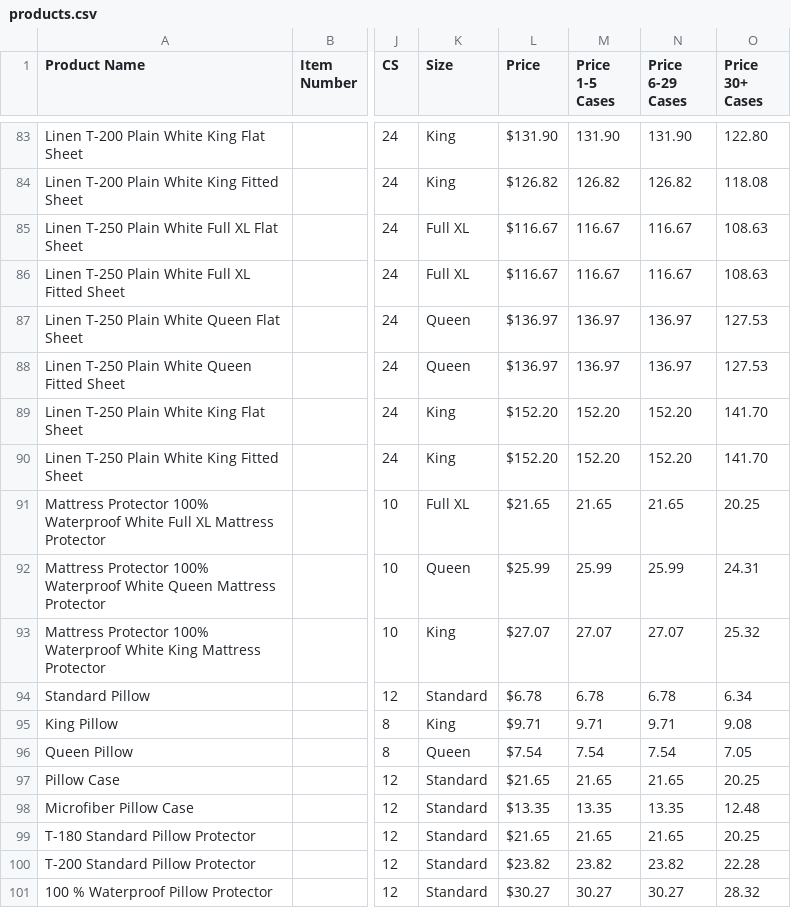
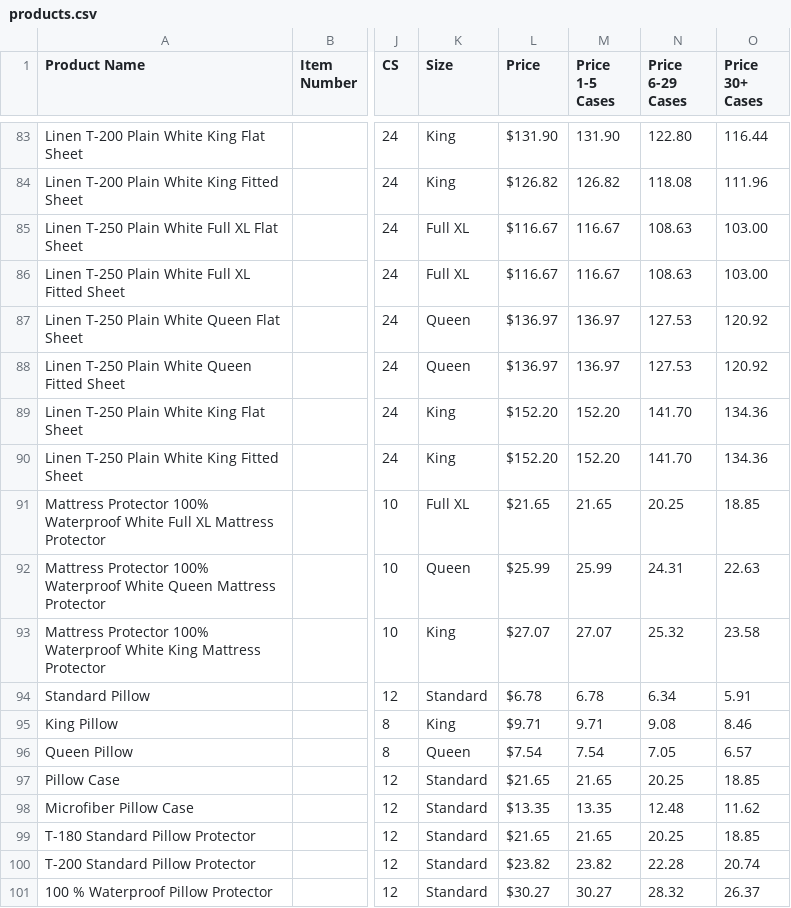
Before and after one commit to rzgbelda/RRS-Website, a CSV file: products.csv, drawn as a sheet; only a part is shown, gaps mark what is left out; the diff covers the shown part only; the diff names each change by its address in the sheet, - before the commit and + after, or states it on an @@ line.

```diff
--- a/products.csv
+++ b/products.csv
-N83 (Price 6-29 Cases): 131.90
+N83 (Price 6-29 Cases): 122.80
-O83 (Price 30+ Cases): 122.80
+O83 (Price 30+ Cases): 116.44
-N84 (Price 6-29 Cases): 126.82
+N84 (Price 6-29 Cases): 118.08
-O84 (Price 30+ Cases): 118.08
+O84 (Price 30+ Cases): 111.96
-N85:N86 (Price 6-29 Cases): 116.67
+N85:N86 (Price 6-29 Cases): 108.63
-O85:O86 (Price 30+ Cases): 108.63
+O85:O86 (Price 30+ Cases): 103.00
-N87:N88 (Price 6-29 Cases): 136.97
+N87:N88 (Price 6-29 Cases): 127.53
-O87:O88 (Price 30+ Cases): 127.53
+O87:O88 (Price 30+ Cases): 120.92
-N89:N90 (Price 6-29 Cases): 152.20
+N89:N90 (Price 6-29 Cases): 141.70
-O89:O90 (Price 30+ Cases): 141.70
+O89:O90 (Price 30+ Cases): 134.36
-N91 (Price 6-29 Cases): 21.65
+N91 (Price 6-29 Cases): 20.25
-O91 (Price 30+ Cases): 20.25
+O91 (Price 30+ Cases): 18.85
-N92 (Price 6-29 Cases): 25.99
+N92 (Price 6-29 Cases): 24.31
-O92 (Price 30+ Cases): 24.31
+O92 (Price 30+ Cases): 22.63
-N93 (Price 6-29 Cases): 27.07
+N93 (Price 6-29 Cases): 25.32
-O93 (Price 30+ Cases): 25.32
+O93 (Price 30+ Cases): 23.58
-N94 (Price 6-29 Cases): 6.78
+N94 (Price 6-29 Cases): 6.34
-O94 (Price 30+ Cases): 6.34
+O94 (Price 30+ Cases): 5.91
-N95 (Price 6-29 Cases): 9.71
+N95 (Price 6-29 Cases): 9.08
-O95 (Price 30+ Cases): 9.08
+O95 (Price 30+ Cases): 8.46
-N96 (Price 6-29 Cases): 7.54
+N96 (Price 6-29 Cases): 7.05
-O96 (Price 30+ Cases): 7.05
+O96 (Price 30+ Cases): 6.57
-N97 (Price 6-29 Cases): 21.65
+N97 (Price 6-29 Cases): 20.25
-O97 (Price 30+ Cases): 20.25
+O97 (Price 30+ Cases): 18.85
-N98 (Price 6-29 Cases): 13.35
+N98 (Price 6-29 Cases): 12.48
-O98 (Price 30+ Cases): 12.48
+O98 (Price 30+ Cases): 11.62
-N99 (Price 6-29 Cases): 21.65
+N99 (Price 6-29 Cases): 20.25
-O99 (Price 30+ Cases): 20.25
+O99 (Price 30+ Cases): 18.85
-N100 (Price 6-29 Cases): 23.82
+N100 (Price 6-29 Cases): 22.28
-O100 (Price 30+ Cases): 22.28
+O100 (Price 30+ Cases): 20.74
-N101 (Price 6-29 Cases): 30.27
+N101 (Price 6-29 Cases): 28.32
-O101 (Price 30+ Cases): 28.32
+O101 (Price 30+ Cases): 26.37
```
Also changed, not shown: 104 edited cells elsewhere in this file.
